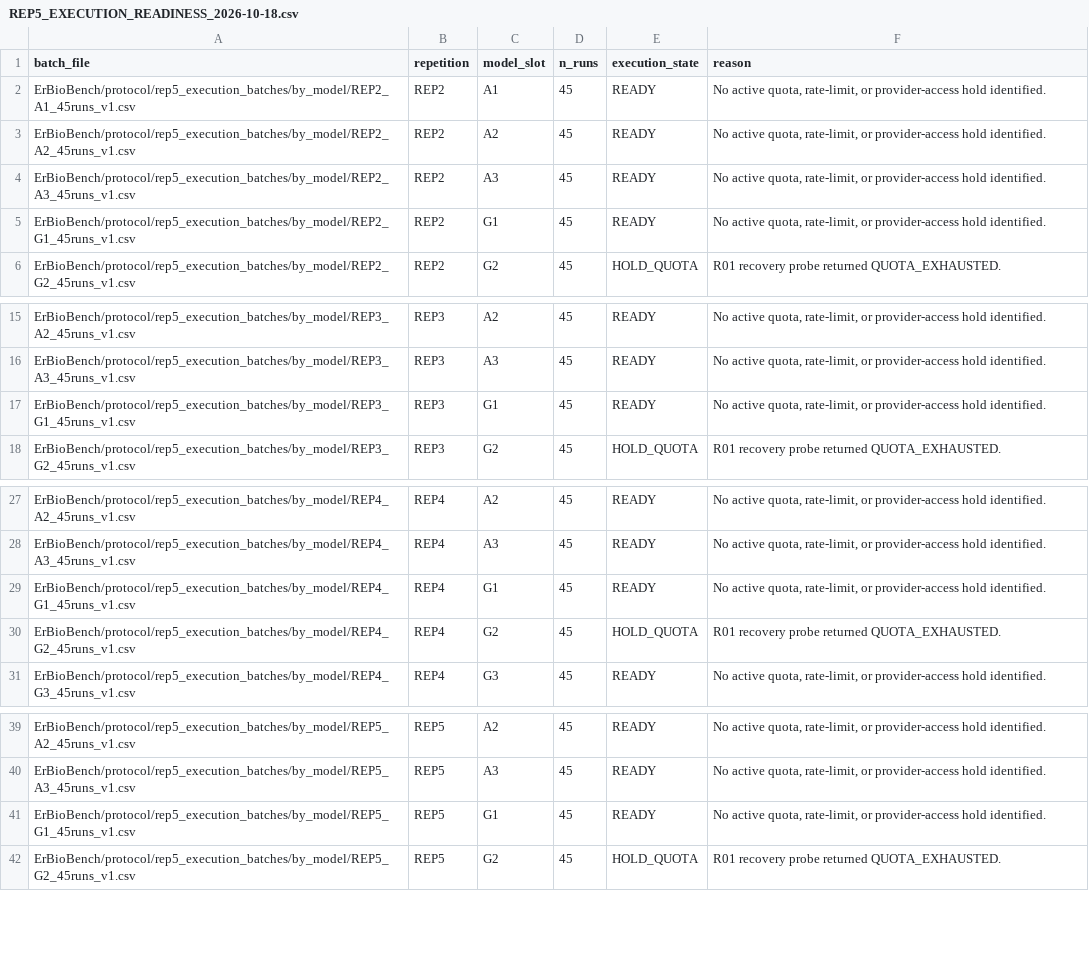
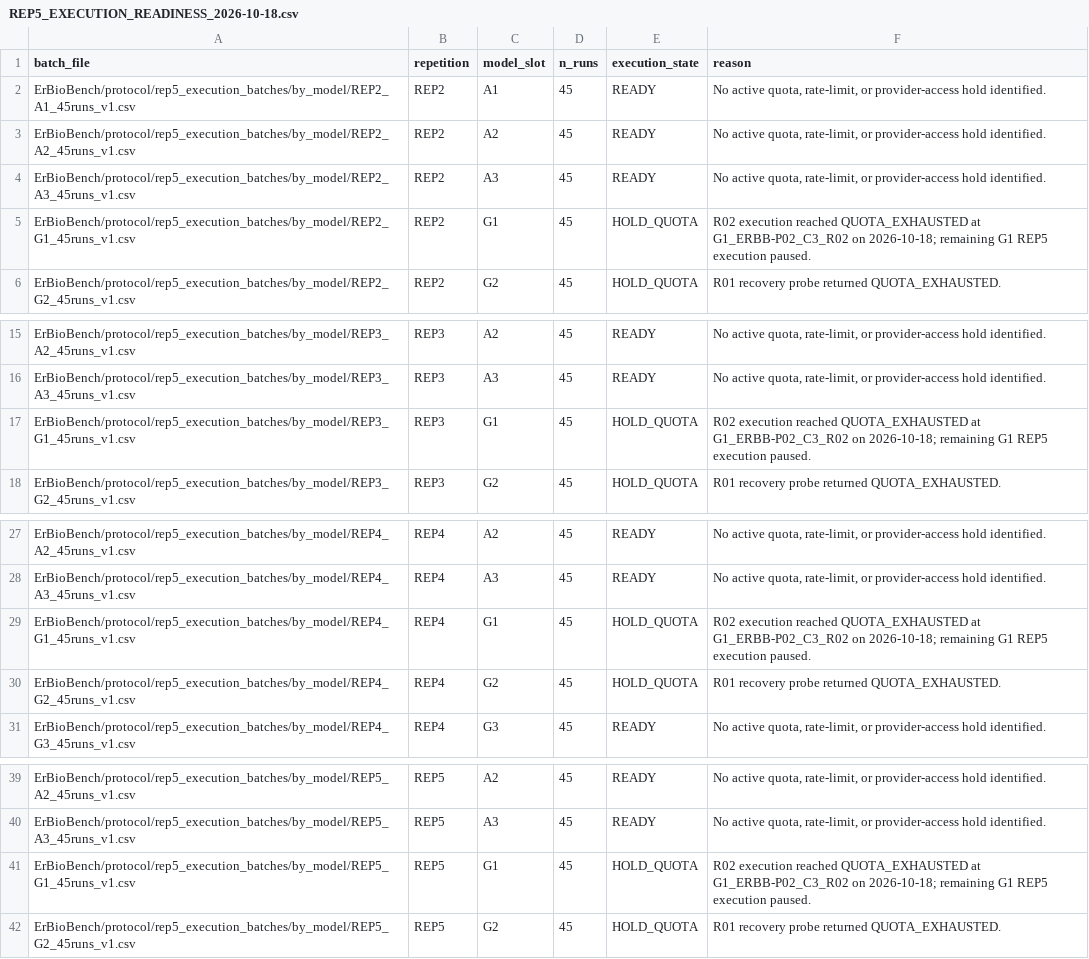
Before and after one commit to Aguilar-Elena/ERBioR, a CSV file: ErBioBench/protocol/REP5_EXECUTION_READINESS_2026-10-18.csv, drawn as a sheet; only a part is shown, gaps mark what is left out.

Commit message:
Freeze G1 REP5 quota hold and execution log

```diff
--- a/ErBioBench/protocol/REP5_EXECUTION_READINESS_2026-10-18.csv
+++ b/ErBioBench/protocol/REP5_EXECUTION_READINESS_2026-10-18.csv
@@ -4,3 +4,3 @@ ErBioBench/protocol/rep5_execution_batches/by_model/REP2_A2_45runs_v1.csv,REP2,A
 ErBioBench/protocol/rep5_execution_batches/by_model/REP2_A3_45runs_v1.csv,REP2,A3,45,READY,"No active quota, rate-limit, or provider-access hold identified."
-ErBioBench/protocol/rep5_execution_batches/by_model/REP2_G1_45runs_v1.csv,REP2,G1,45,READY,"No active quota, rate-limit, or provider-access hold identified."
+ErBioBench/protocol/rep5_execution_batches/by_model/REP2_G1_45runs_v1.csv,REP2,G1,45,HOLD_QUOTA,R02 execution reached QUOTA_EXHAUSTED at G1_ERBB-P02_C3_R02 on 2026-10-18; remaining G1 REP5 execution paused.
 ErBioBench/protocol/rep5_execution_batches/by_model/REP2_G2_45runs_v1.csv,REP2,G2,45,HOLD_QUOTA,R01 recovery probe returned QUOTA_EXHAUSTED.
@@ -16,3 +16,3 @@ ErBioBench/protocol/rep5_execution_batches/by_model/REP3_A2_45runs_v1.csv,REP3,A
 ErBioBench/protocol/rep5_execution_batches/by_model/REP3_A3_45runs_v1.csv,REP3,A3,45,READY,"No active quota, rate-limit, or provider-access hold identified."
-ErBioBench/protocol/rep5_execution_batches/by_model/REP3_G1_45runs_v1.csv,REP3,G1,45,READY,"No active quota, rate-limit, or provider-access hold identified."
+ErBioBench/protocol/rep5_execution_batches/by_model/REP3_G1_45runs_v1.csv,REP3,G1,45,HOLD_QUOTA,R02 execution reached QUOTA_EXHAUSTED at G1_ERBB-P02_C3_R02 on 2026-10-18; remaining G1 REP5 execution paused.
 ErBioBench/protocol/rep5_execution_batches/by_model/REP3_G2_45runs_v1.csv,REP3,G2,45,HOLD_QUOTA,R01 recovery probe returned QUOTA_EXHAUSTED.
@@ -28,3 +28,3 @@ ErBioBench/protocol/rep5_execution_batches/by_model/REP4_A2_45runs_v1.csv,REP4,A
 ErBioBench/protocol/rep5_execution_batches/by_model/REP4_A3_45runs_v1.csv,REP4,A3,45,READY,"No active quota, rate-limit, or provider-access hold identified."
-ErBioBench/protocol/rep5_execution_batches/by_model/REP4_G1_45runs_v1.csv,REP4,G1,45,READY,"No active quota, rate-limit, or provider-access hold identified."
+ErBioBench/protocol/rep5_execution_batches/by_model/REP4_G1_45runs_v1.csv,REP4,G1,45,HOLD_QUOTA,R02 execution reached QUOTA_EXHAUSTED at G1_ERBB-P02_C3_R02 on 2026-10-18; remaining G1 REP5 execution paused.
 ErBioBench/protocol/rep5_execution_batches/by_model/REP4_G2_45runs_v1.csv,REP4,G2,45,HOLD_QUOTA,R01 recovery probe returned QUOTA_EXHAUSTED.
@@ -40,3 +40,3 @@ ErBioBench/protocol/rep5_execution_batches/by_model/REP5_A2_45runs_v1.csv,REP5,A
 ErBioBench/protocol/rep5_execution_batches/by_model/REP5_A3_45runs_v1.csv,REP5,A3,45,READY,"No active quota, rate-limit, or provider-access hold identified."
-ErBioBench/protocol/rep5_execution_batches/by_model/REP5_G1_45runs_v1.csv,REP5,G1,45,READY,"No active quota, rate-limit, or provider-access hold identified."
+ErBioBench/protocol/rep5_execution_batches/by_model/REP5_G1_45runs_v1.csv,REP5,G1,45,HOLD_QUOTA,R02 execution reached QUOTA_EXHAUSTED at G1_ERBB-P02_C3_R02 on 2026-10-18; remaining G1 REP5 execution paused.
 ErBioBench/protocol/rep5_execution_batches/by_model/REP5_G2_45runs_v1.csv,REP5,G2,45,HOLD_QUOTA,R01 recovery probe returned QUOTA_EXHAUSTED.
```
Also changed, not shown: 1 other file.
